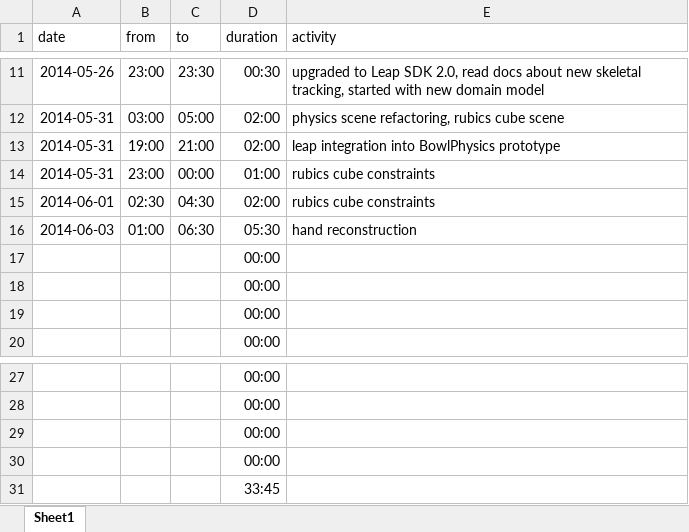
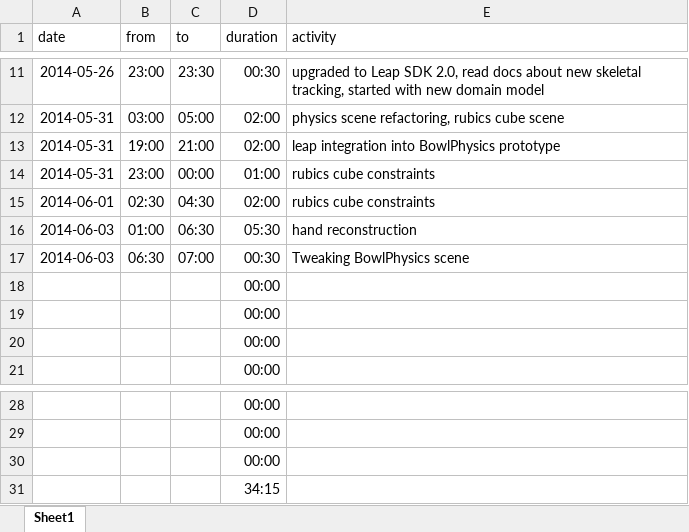
Before and after one commit to bernhardmgruber/soleap, an Excel workbook: doc/timelog/b.xlsx, sheet Sheet1, drawn as a sheet; only a part is shown, gaps mark what is left out; values as stored, in another font and other column widths than the file's, no borders; removed rows and columns are numbered as before the commit, all else as after; the diff names each change by its address in the sheet, - before the commit and + after, or states it on an @@ line.

Commit message:
timelog

```diff
--- a/doc/timelog/b.xlsx (sheet Sheet1)
+++ b/doc/timelog/b.xlsx (sheet Sheet1)
+row 17: 2014-06-03 | 06:30 | 07:00 | 00:30 | Tweaking BowlPhysics scene
-D31 (duration): 00:00
+D31 (duration): 34:15
-row 31:  |  |  | 33:45
```
Also changed, not shown: formulas that keep their value.
